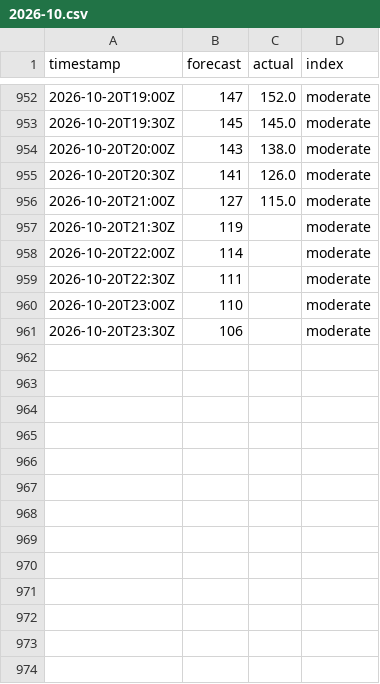
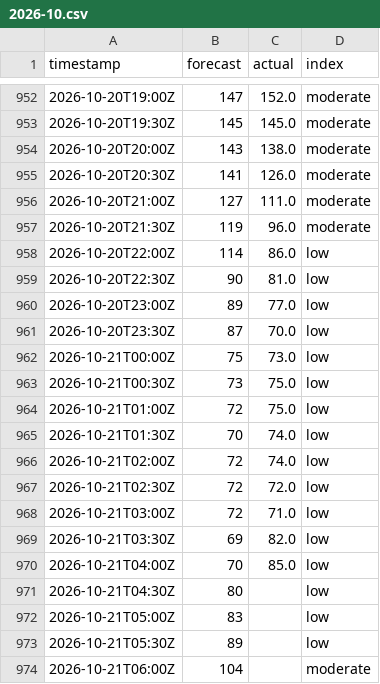
Before and after one commit to sweetluvz/Collectdata, a CSV file: data/energy/gb/carbon_intensity/2026-10.csv, drawn as a sheet; only a part is shown, gaps mark what is left out; the diff covers the shown part only.

```diff
--- a/data/energy/gb/carbon_intensity/2026-10.csv
+++ b/data/energy/gb/carbon_intensity/2026-10.csv
@@ -955,7 +955,20 @@ timestamp,forecast,actual,index
 2026-10-20T20:30Z,141,126.0,moderate
-2026-10-20T21:00Z,127,115.0,moderate
-2026-10-20T21:30Z,119,,moderate
-2026-10-20T22:00Z,114,,moderate
-2026-10-20T22:30Z,111,,moderate
-2026-10-20T23:00Z,110,,moderate
-2026-10-20T23:30Z,106,,moderate
+2026-10-20T21:00Z,127,111.0,moderate
+2026-10-20T21:30Z,119,96.0,moderate
+2026-10-20T22:00Z,114,86.0,low
+2026-10-20T22:30Z,90,81.0,low
+2026-10-20T23:00Z,89,77.0,low
+2026-10-20T23:30Z,87,70.0,low
+2026-10-21T00:00Z,75,73.0,low
+2026-10-21T00:30Z,73,75.0,low
+2026-10-21T01:00Z,72,75.0,low
+2026-10-21T01:30Z,70,74.0,low
+2026-10-21T02:00Z,72,74.0,low
+2026-10-21T02:30Z,72,72.0,low
+2026-10-21T03:00Z,72,71.0,low
+2026-10-21T03:30Z,69,82.0,low
+2026-10-21T04:00Z,70,85.0,low
+2026-10-21T04:30Z,80,,low
+2026-10-21T05:00Z,83,,low
+2026-10-21T05:30Z,89,,low
+2026-10-21T06:00Z,104,,moderate
```
Also changed, not shown: 35 added rows and 9 edited cells elsewhere in this file, data/energy/gb/demand/2026-10.csv, data/energy/gb/generation/2026-10.csv, 2 other files.
